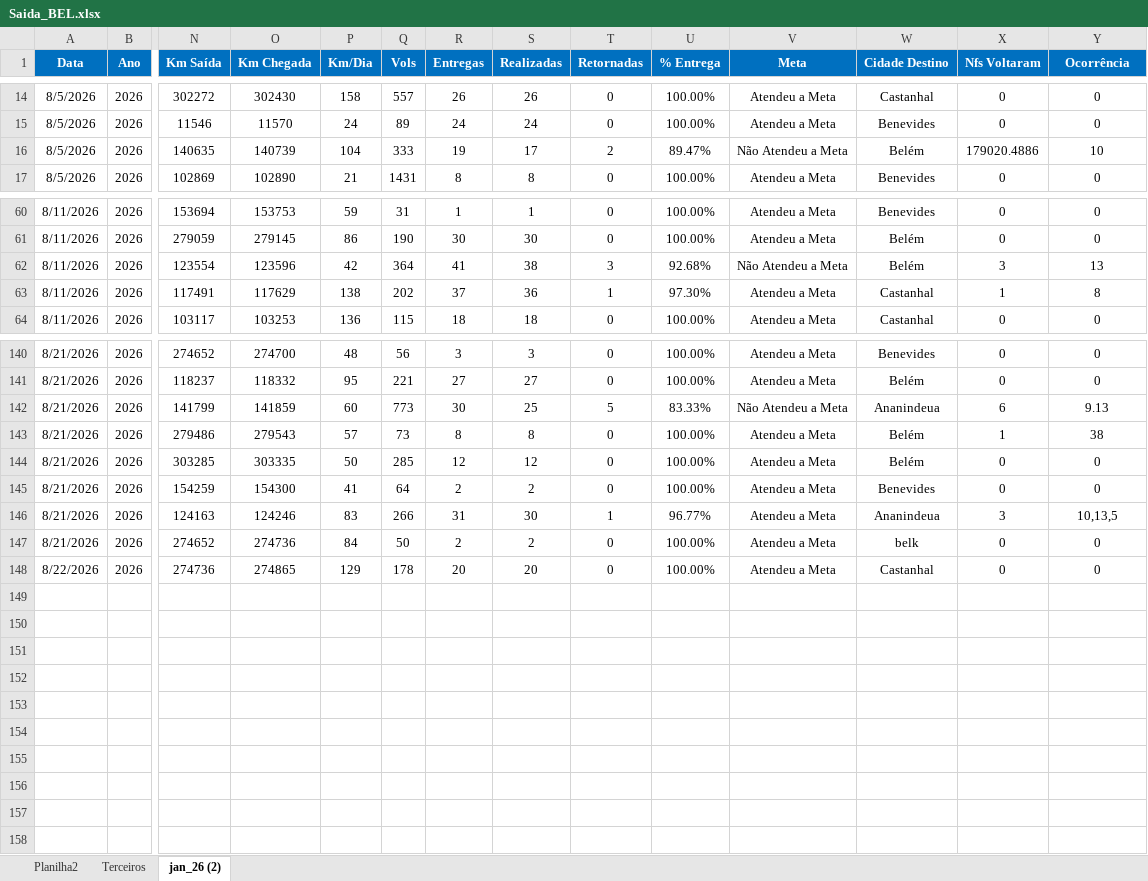
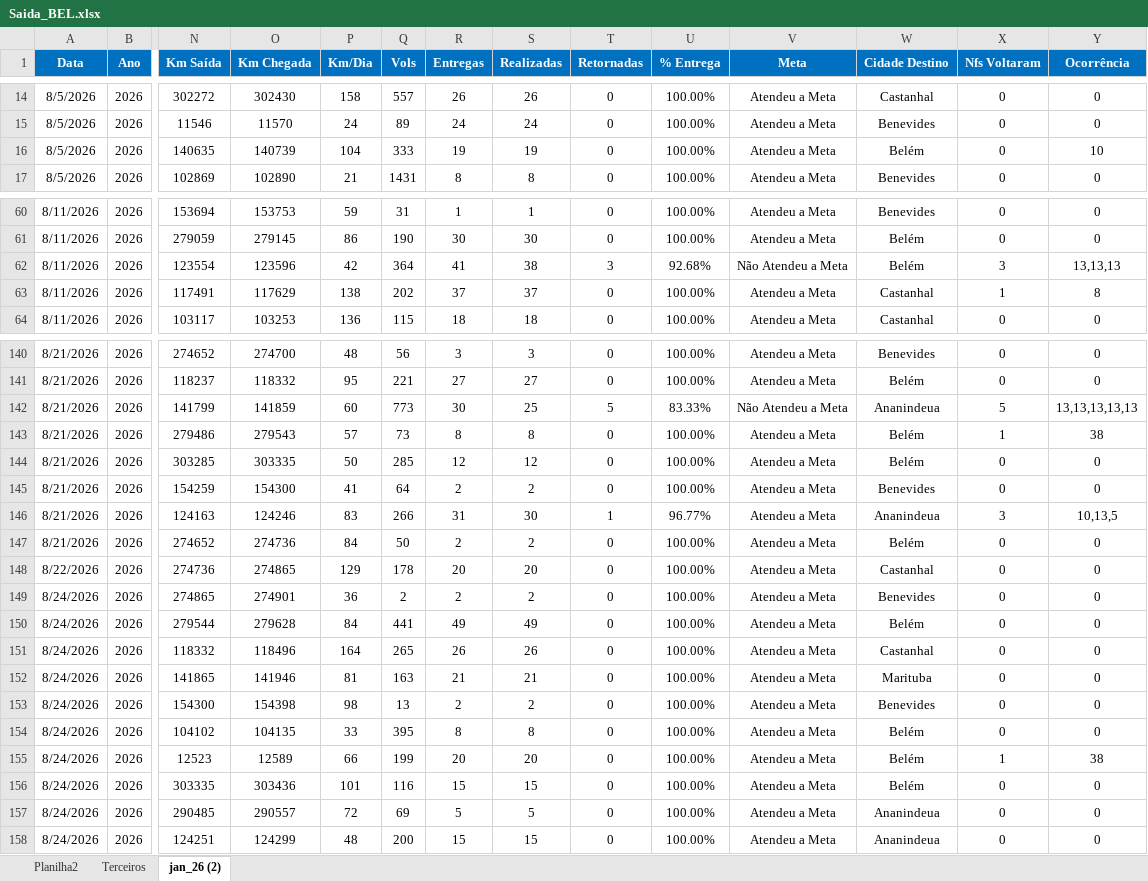
Before and after one commit to Manoel-Diger/saida_veiculo_bel, an Excel workbook: Saida_BEL.xlsx, sheet jan_26 (2), drawn as a sheet; only a part is shown, gaps mark what is left out; values as stored, in another font and other column widths than the file's, no borders; conditional formats and table styles not drawn; rows hold the shown columns only; the diff covers the shown part only; the diff names each change by its address in the sheet, - before the commit and + after, or states it on an @@ line.

```diff
--- a/Saida_BEL.xlsx (sheet jan_26 (2))
+++ b/Saida_BEL.xlsx (sheet jan_26 (2))
-S16 (Realizadas): 17
+S16 (Realizadas): 19
-T16 (Retornadas): 2
+T16 (Retornadas): 0
-U16 (% Entrega): 89.47%
+U16 (% Entrega): 100.00%
-V16 (Meta): Não Atendeu a Meta
+V16 (Meta): Atendeu a Meta
-X16 (Nfs Voltaram): 179020.4886
+X16 (Nfs Voltaram): 0
-Y62 (Ocorrência): 13
+Y62 (Ocorrência): 13,13,13
-S63 (Realizadas): 36
+S63 (Realizadas): 37
-T63 (Retornadas): 1
+T63 (Retornadas): 0
-U63 (% Entrega): 97.30%
+U63 (% Entrega): 100.00%
-X142 (Nfs Voltaram): 6
+X142 (Nfs Voltaram): 5
-Y142 (Ocorrência): 9.13
+Y142 (Ocorrência): 13,13,13,13,13
-W147 (Cidade Destino): belk
+W147 (Cidade Destino): Belém
+row 149: 8/24/2026 | 2026 | 274865 | 274901 | 36 | 2 | 2 | 2 | 0 | 100.00% | Atendeu a Meta | Benevides | 0 | 0
+row 150: 8/24/2026 | 2026 | 279544 | 279628 | 84 | 441 | 49 | 49 | 0 | 100.00% | Atendeu a Meta | Belém | 0 | 0
+row 151: 8/24/2026 | 2026 | 118332 | 118496 | 164 | 265 | 26 | 26 | 0 | 100.00% | Atendeu a Meta | Castanhal | 0 | 0
+row 152: 8/24/2026 | 2026 | 141865 | 141946 | 81 | 163 | 21 | 21 | 0 | 100.00% | Atendeu a Meta | Marituba | 0 | 0
+row 153: 8/24/2026 | 2026 | 154300 | 154398 | 98 | 13 | 2 | 2 | 0 | 100.00% | Atendeu a Meta | Benevides | 0 | 0
+row 154: 8/24/2026 | 2026 | 104102 | 104135 | 33 | 395 | 8 | 8 | 0 | 100.00% | Atendeu a Meta | Belém | 0 | 0
+row 155: 8/24/2026 | 2026 | 12523 | 12589 | 66 | 199 | 20 | 20 | 0 | 100.00% | Atendeu a Meta | Belém | 1 | 38
+row 156: 8/24/2026 | 2026 | 303335 | 303436 | 101 | 116 | 15 | 15 | 0 | 100.00% | Atendeu a Meta | Belém | 0 | 0
+row 157: 8/24/2026 | 2026 | 290485 | 290557 | 72 | 69 | 5 | 5 | 0 | 100.00% | Atendeu a Meta | Ananindeua | 0 | 0
+row 158: 8/24/2026 | 2026 | 124251 | 124299 | 48 | 200 | 15 | 15 | 0 | 100.00% | Atendeu a Meta | Ananindeua | 0 | 0
```
Also changed, not shown: 19 edited cells elsewhere in this sheet, 6 other files.
